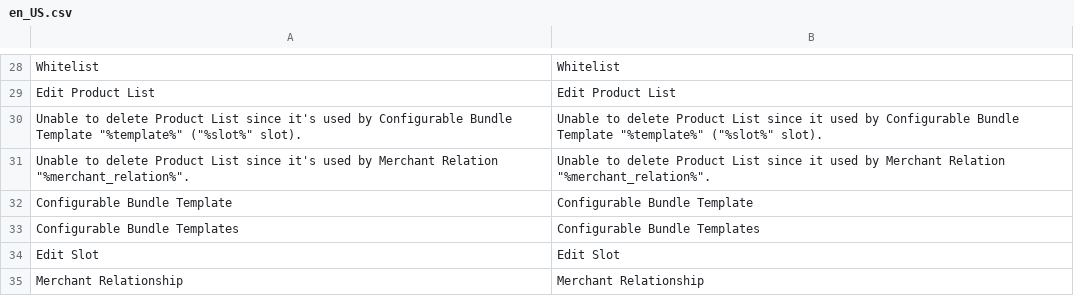
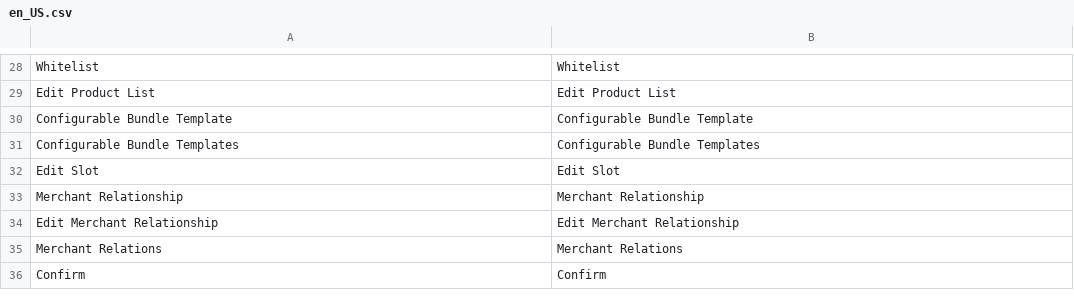
Before and after one commit to spryker/product-list-gui, a CSV file: data/translation/Zed/en_US.csv, drawn as a sheet; only a part is shown, gaps mark what is left out; the shorter side is filled out with more unchanged rows; the diff names each change by its address in the sheet, - before the commit and + after, or states it on an @@ line.

```diff
--- a/data/translation/Zed/en_US.csv
+++ b/data/translation/Zed/en_US.csv
-row 30: Unable to delete Product List since it's used by Configurable Bundle Template "%template%" ("%slot%" slot). | Unable to delete Product List since it used by Configurable Bundle Template "%template%" ("%slot%" slot).
-row 31: Unable to delete Product List since it's used by Merchant Relation "%merchant_relation%". | Unable to delete Product List since it used by Merchant Relation "%merchant_relation%".
```
Also changed, not shown: data/translation/Zed/de_DE.csv.
